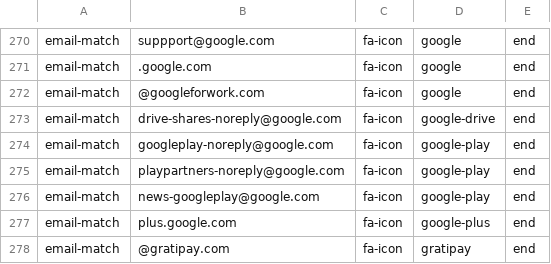
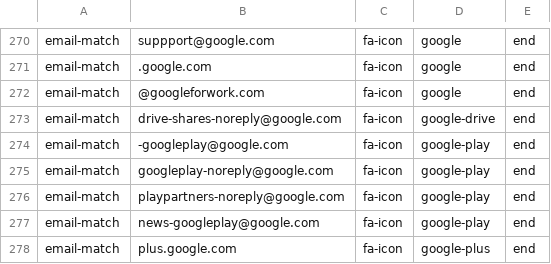
Before and after one commit to coliff/sender-brand-icon-avatars-for-email, a CSV file: emails.csv, drawn as a sheet; only a part is shown, gaps mark what is left out; the shorter side is filled out with more unchanged rows; the diff names each change by its address in the sheet, - before the commit and + after, or states it on an @@ line.

Commit message:
add -googleplay@google.com

```diff
--- a/emails.csv
+++ b/emails.csv
+row 274: email-match | -googleplay@google.com | fa-icon | google-play | end
```
